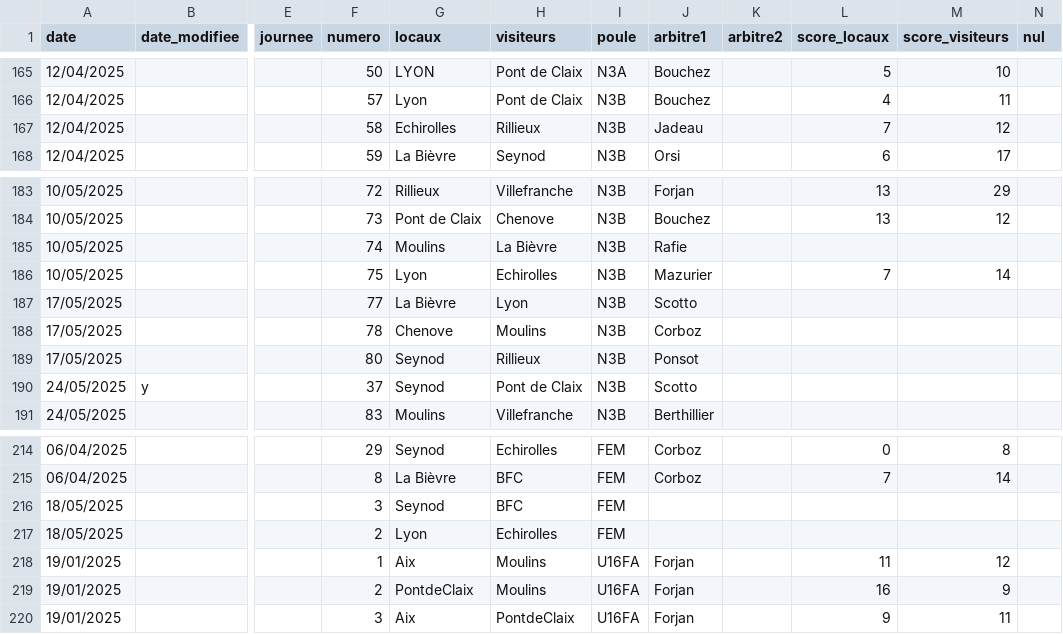
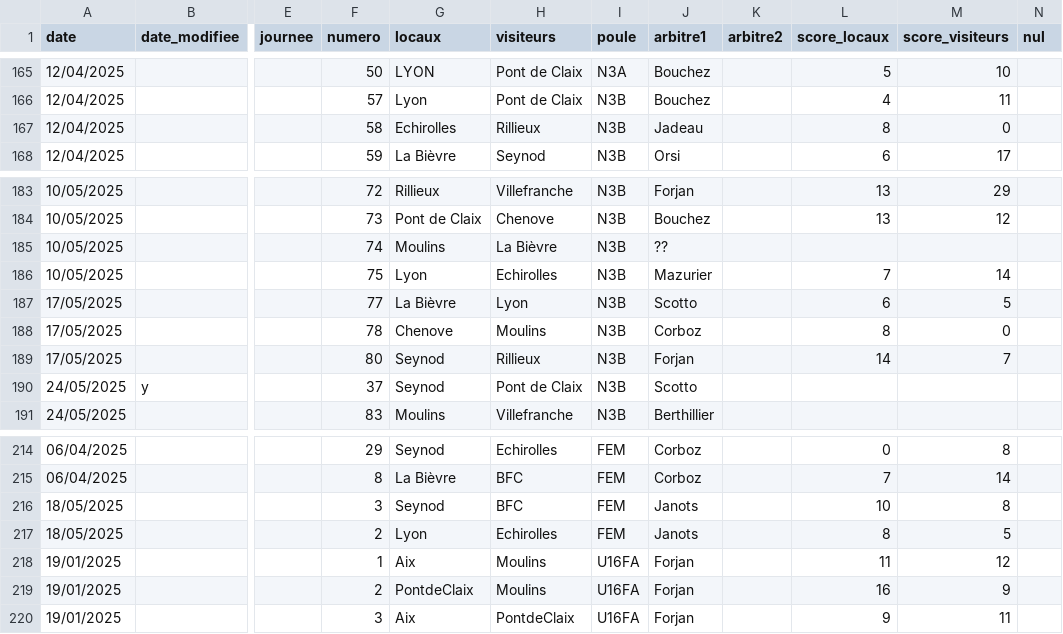
Before and after one commit to praginel/comitesavoienwp, a CSV file: _data/n3-2025.csv, drawn as a sheet; only a part is shown, gaps mark what is left out; the diff names each change by its address in the sheet, - before the commit and + after, or states it on an @@ line.

```diff
--- a/_data/n3-2025.csv
+++ b/_data/n3-2025.csv
-L167 (score_locaux): 7
+L167 (score_locaux): 8
-M167 (score_visiteurs): 12
+M167 (score_visiteurs): 0
-J185 (arbitre1): Rafie
+J185 (arbitre1): ??
-L187 (score_locaux): (empty)
+L187 (score_locaux): 6
-M187 (score_visiteurs): (empty)
+M187 (score_visiteurs): 5
-L188 (score_locaux): (empty)
+L188 (score_locaux): 8
-M188 (score_visiteurs): (empty)
+M188 (score_visiteurs): 0
-J189 (arbitre1): Ponsot
+J189 (arbitre1): Forjan
-L189 (score_locaux): (empty)
+L189 (score_locaux): 14
-M189 (score_visiteurs): (empty)
+M189 (score_visiteurs): 7
-J216:J217 (arbitre1): (empty)
+J216:J217 (arbitre1): Janots
-L216 (score_locaux): (empty)
+L216 (score_locaux): 10
-M216 (score_visiteurs): (empty)
+M216 (score_visiteurs): 8
-L217 (score_locaux): (empty)
+L217 (score_locaux): 8
-M217 (score_visiteurs): (empty)
+M217 (score_visiteurs): 5
```
Also changed, not shown: 1 other file.
